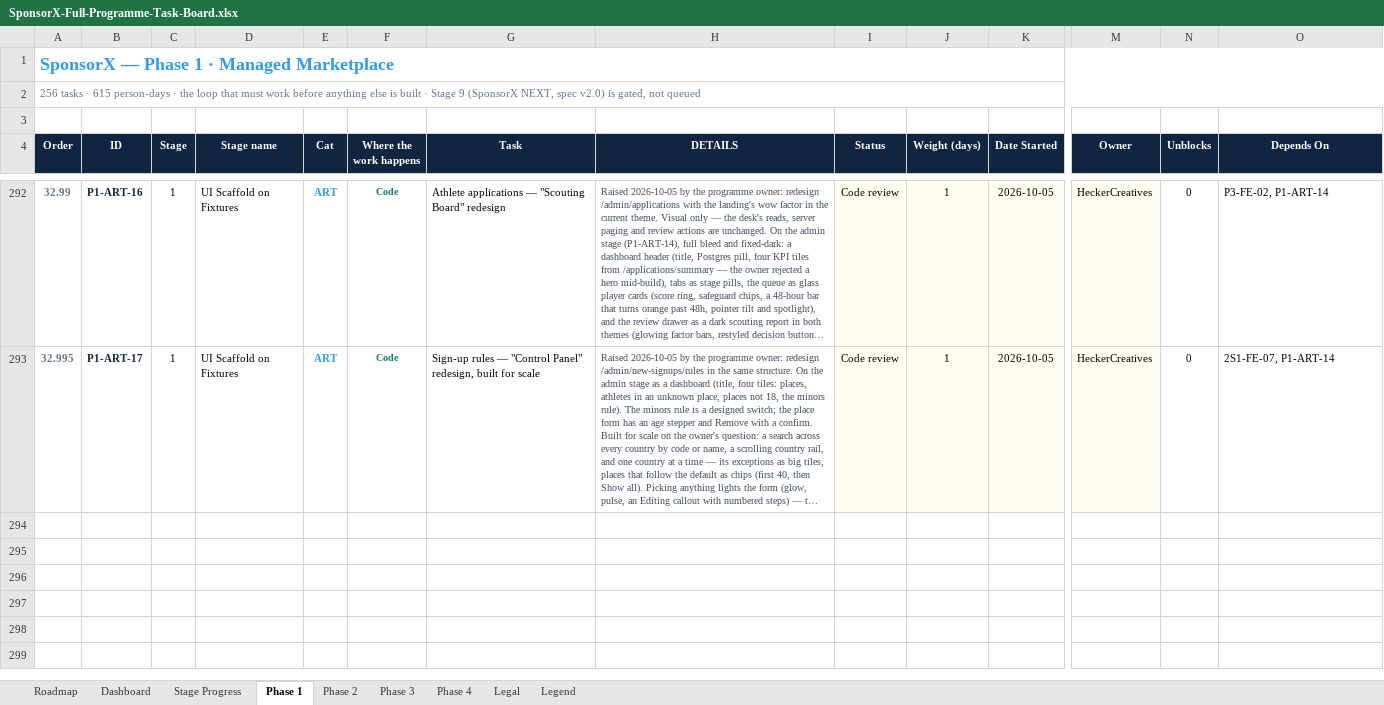
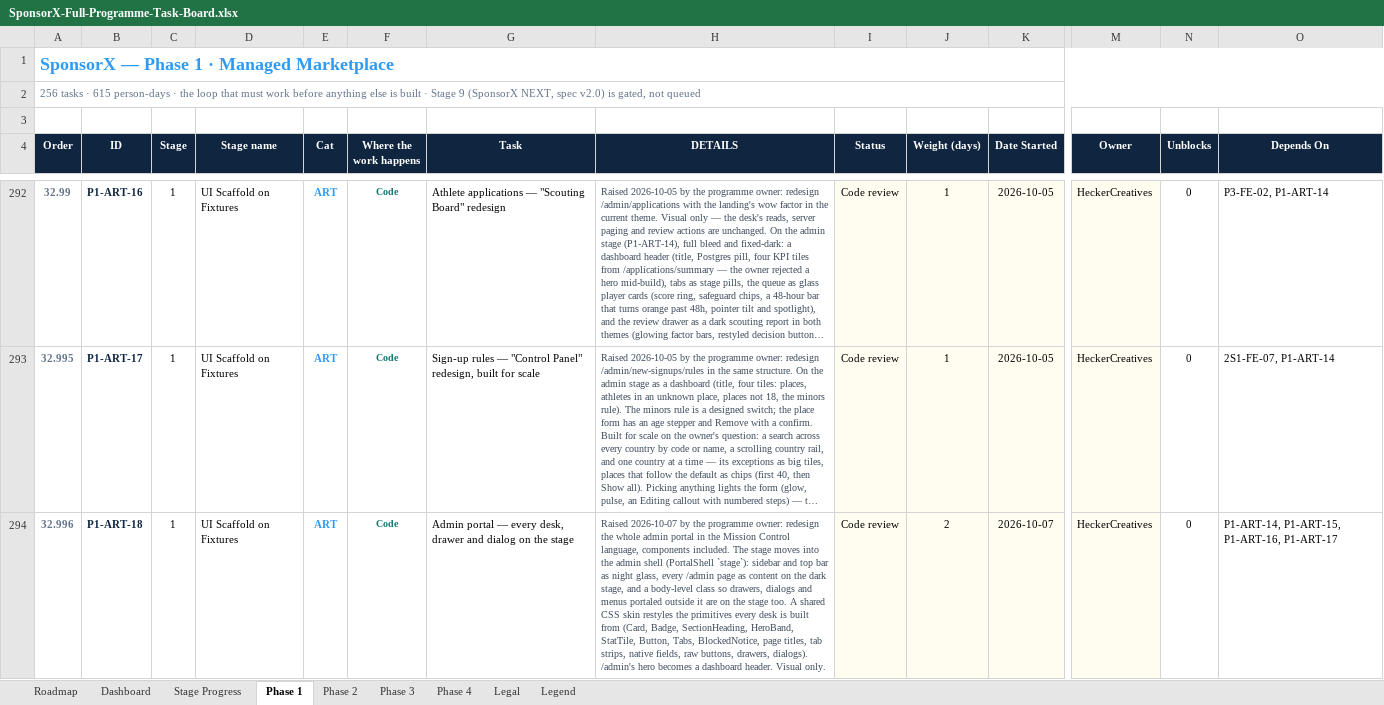
Before and after one commit to BTG-Sports/sponsorX_dev, an Excel workbook: Claude outputs/SponsorX-Full-Programme-Task-Board.xlsx, sheet Phase 1, drawn as a sheet; only a part is shown, gaps mark what is left out; long unchanged cells end in …; values as stored, in another font and other column widths than the file's, no borders; conditional formats not drawn; rows hold the shown columns only; the diff names each change by its address in the sheet, - before the commit and + after, or states it on an @@ line.

```diff
--- a/Claude outputs/SponsorX-Full-Programme-Task-Board.xlsx (sheet Phase 1)
+++ b/Claude outputs/SponsorX-Full-Programme-Task-Board.xlsx (sheet Phase 1)
+row 294: 32.996 | P1-ART-18 | 1 | UI Scaffold on Fixtures | ART | Code | Admin portal — every desk, drawer and dialog on the stage | Raised 2026-10-07 by the programme owner: redesign the whole admin portal in the Mission Control language, components included. The stage moves into the admin shell (PortalShell `stage`): sidebar and top bar as night glass, every /admin page as content on the dark stage, and a body-level class so drawers, dialogs and menus portaled outside it are on the stage too. A shared CSS skin restyles the primitives every desk is built from (Card, Badge, SectionHeading, HeroBand, StatTile, Button, Tabs, BlockedNotice, page titles, tab strips, native fields, raw buttons, drawers, dialogs). /admin's hero becomes a dashboard header. Visual only. | Code review | 2 | 2026-10-07 | HeckerCreatives | 0 | P1-ART-14, P1-ART-15, P1-ART-16, P1-ART-17
```
Also changed, not shown: sheet Stage Progress, 2 other files.
